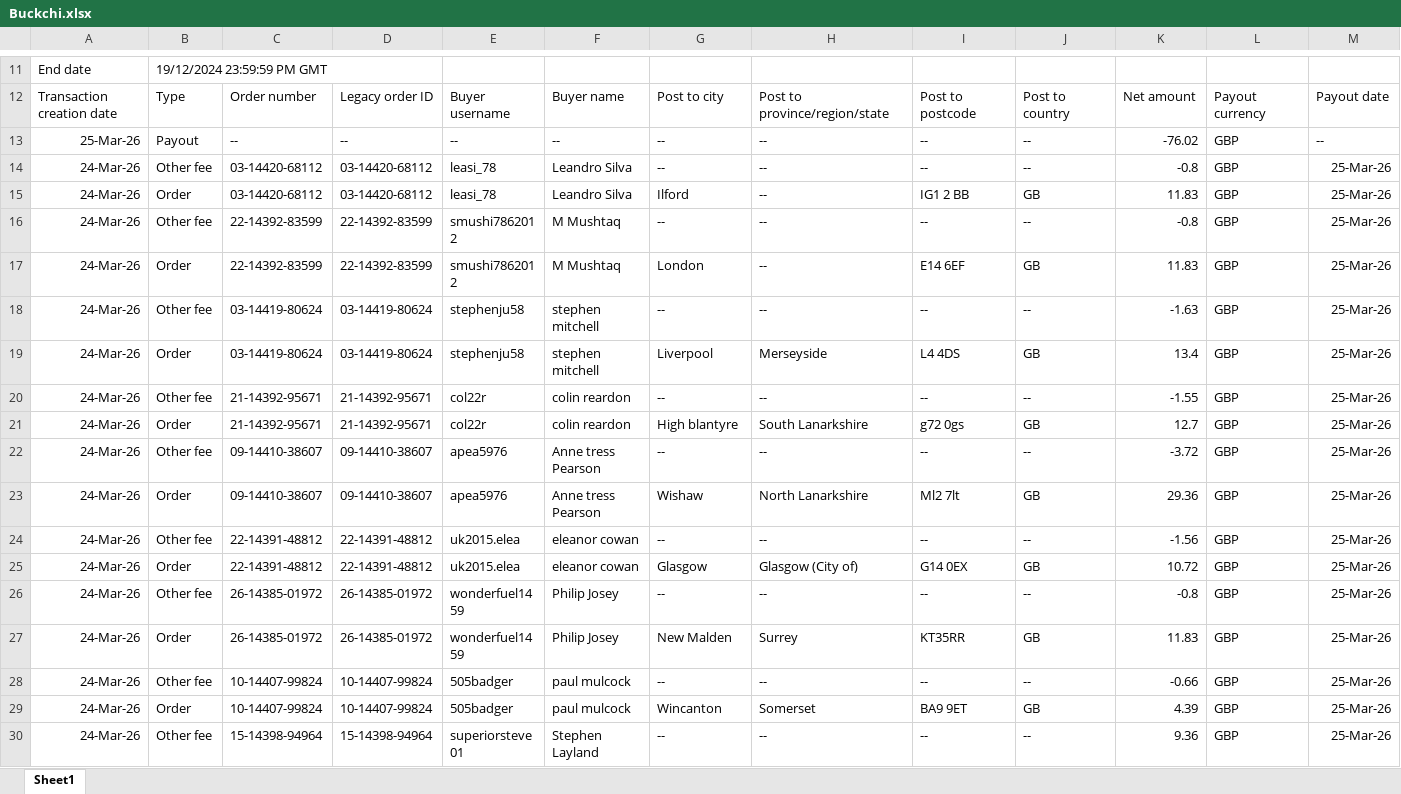
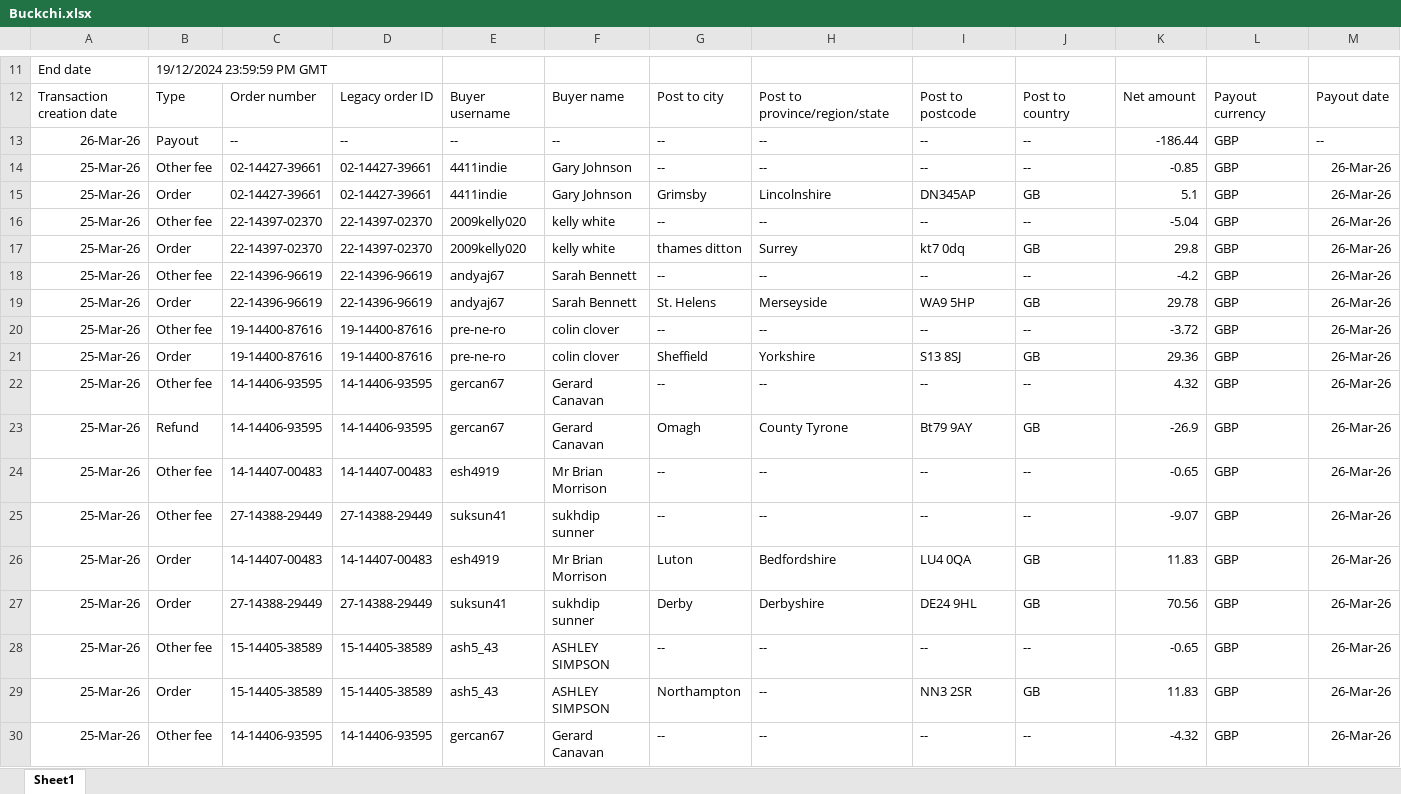
Before and after one commit to NIBH014B/BuckchiDailyReport, an Excel workbook: Raw Sales Data/Buckchi.xlsx, sheet Sheet1, drawn as a sheet; only a part is shown, gaps mark what is left out; the shorter side is filled out with more unchanged rows; values as stored, in another font and other column widths than the file's, no borders; rows hold the shown columns only; the diff covers the shown part only; the diff names each change by its address in the sheet, - before the commit and + after, or states it on an @@ line.

```diff
--- a/Raw Sales Data/Buckchi.xlsx (sheet Sheet1)
+++ b/Raw Sales Data/Buckchi.xlsx (sheet Sheet1)
+row 13: 26-Mar-26 | Payout | -- | -- | -- | -- | -- | -- | -- | -- | -186.44 | GBP | --
+row 14: 25-Mar-26 | Other fee | 02-14427-39661 | 02-14427-39661 | 4411indie | Gary Johnson | -- | -- | -- | -- | -0.85 | GBP | 26-Mar-26
+row 15: 25-Mar-26 | Order | 02-14427-39661 | 02-14427-39661 | 4411indie | Gary Johnson | Grimsby | Lincolnshire | DN345AP | GB | 5.1 | GBP | 26-Mar-26
+row 16: 25-Mar-26 | Other fee | 22-14397-02370 | 22-14397-02370 | 2009kelly020 | kelly white | -- | -- | -- | -- | -5.04 | GBP | 26-Mar-26
+row 17: 25-Mar-26 | Order | 22-14397-02370 | 22-14397-02370 | 2009kelly020 | kelly white | thames ditton | Surrey | kt7 0dq | GB | 29.8 | GBP | 26-Mar-26
+row 18: 25-Mar-26 | Other fee | 22-14396-96619 | 22-14396-96619 | andyaj67 | Sarah Bennett | -- | -- | -- | -- | -4.2 | GBP | 26-Mar-26
+row 19: 25-Mar-26 | Order | 22-14396-96619 | 22-14396-96619 | andyaj67 | Sarah Bennett | St. Helens | Merseyside | WA9 5HP | GB | 29.78 | GBP | 26-Mar-26
+row 20: 25-Mar-26 | Other fee | 19-14400-87616 | 19-14400-87616 | pre-ne-ro | colin clover | -- | -- | -- | -- | -3.72 | GBP | 26-Mar-26
+row 21: 25-Mar-26 | Order | 19-14400-87616 | 19-14400-87616 | pre-ne-ro | colin clover | Sheffield | Yorkshire | S13 8SJ | GB | 29.36 | GBP | 26-Mar-26
+row 22: 25-Mar-26 | Other fee | 14-14406-93595 | 14-14406-93595 | gercan67 | Gerard Canavan | -- | -- | -- | -- | 4.32 | GBP | 26-Mar-26
+row 23: 25-Mar-26 | Refund | 14-14406-93595 | 14-14406-93595 | gercan67 | Gerard Canavan | Omagh | County Tyrone | Bt79 9AY | GB | -26.9 | GBP | 26-Mar-26
+row 24: 25-Mar-26 | Other fee | 14-14407-00483 | 14-14407-00483 | esh4919 | Mr Brian Morrison | -- | -- | -- | -- | -0.65 | GBP | 26-Mar-26
+row 25: 25-Mar-26 | Other fee | 27-14388-29449 | 27-14388-29449 | suksun41 | sukhdip sunner | -- | -- | -- | -- | -9.07 | GBP | 26-Mar-26
+row 26: 25-Mar-26 | Order | 14-14407-00483 | 14-14407-00483 | esh4919 | Mr Brian Morrison | Luton | Bedfordshire | LU4 0QA | GB | 11.83 | GBP | 26-Mar-26
+row 27: 25-Mar-26 | Order | 27-14388-29449 | 27-14388-29449 | suksun41 | sukhdip sunner | Derby | Derbyshire | DE24 9HL | GB | 70.56 | GBP | 26-Mar-26
+row 28: 25-Mar-26 | Other fee | 15-14405-38589 | 15-14405-38589 | ash5_43 | ASHLEY SIMPSON | -- | -- | -- | -- | -0.65 | GBP | 26-Mar-26
+row 29: 25-Mar-26 | Order | 15-14405-38589 | 15-14405-38589 | ash5_43 | ASHLEY SIMPSON | Northampton | -- | NN3 2SR | GB | 11.83 | GBP | 26-Mar-26
+row 30: 25-Mar-26 | Other fee | 14-14406-93595 | 14-14406-93595 | gercan67 | Gerard Canavan | -- | -- | -- | -- | -4.32 | GBP | 26-Mar-26
```
Also changed, not shown: 9 added rows elsewhere in this sheet, Raw Sales Data/Amazon.xlsx, Raw Sales Data/Vandey.xlsx.
